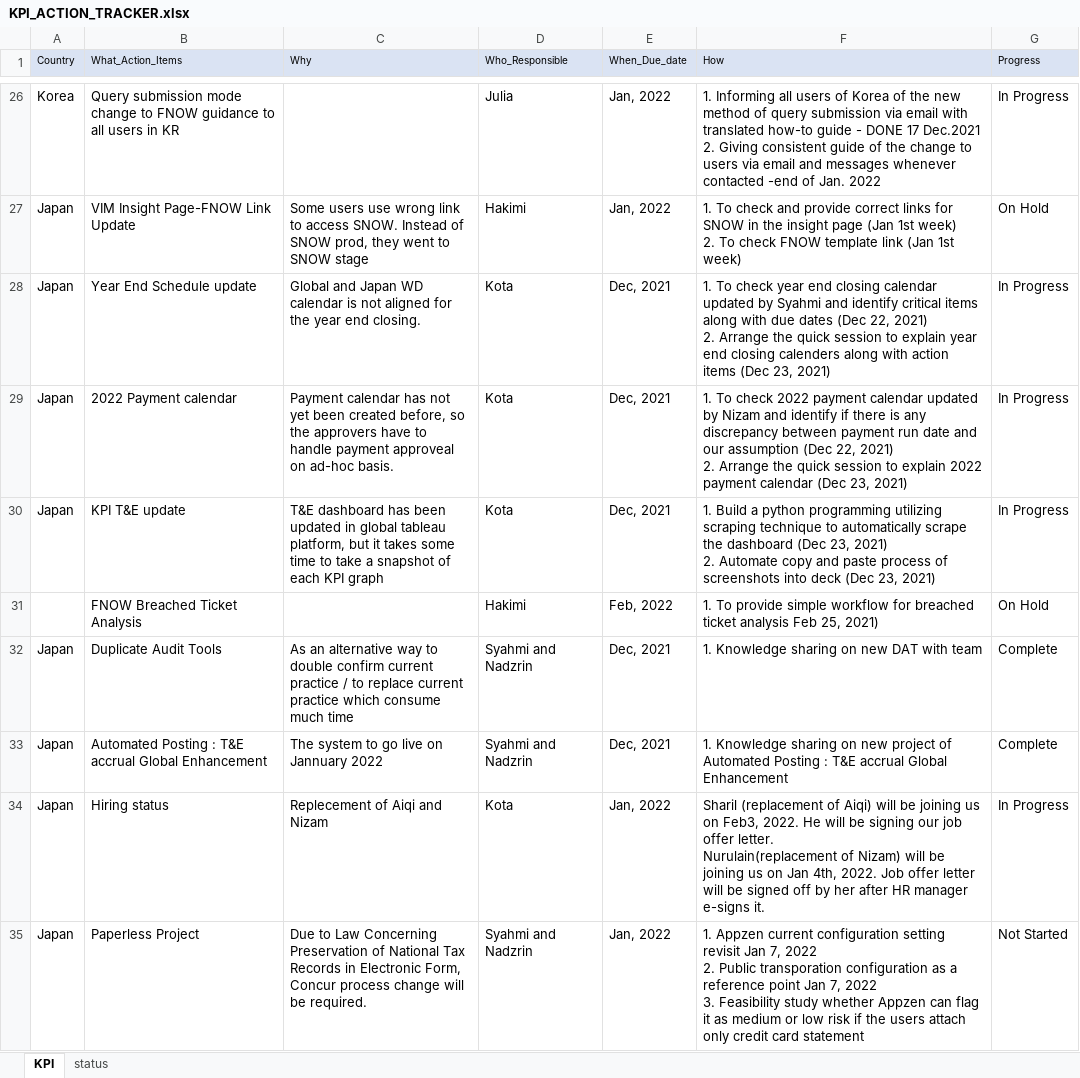
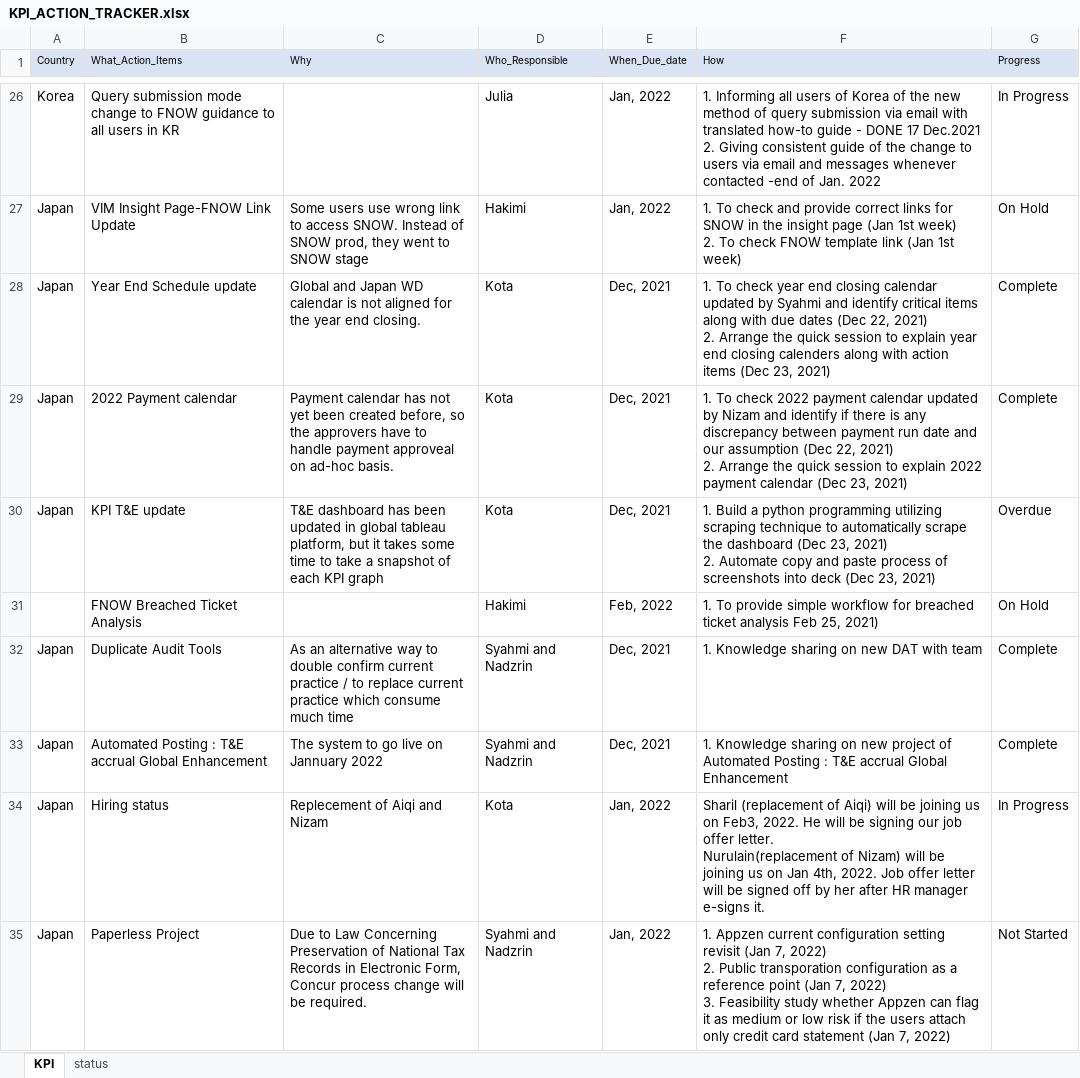
Before and after one commit to maedako1/kpi_dashboard, an Excel workbook: KPI_ACTION_TRACKER.xlsx, sheet KPI, drawn as a sheet; only a part is shown, gaps mark what is left out; values as stored, in another font and other column widths than the file's, no borders; ↵ is a line break in a cell; the diff names each change by its address in the sheet, - before the commit and + after, or states it on an @@ line.

Commit message:
Commit Dec 27th v2

```diff
--- a/KPI_ACTION_TRACKER.xlsx (sheet KPI)
+++ b/KPI_ACTION_TRACKER.xlsx (sheet KPI)
-G28:G29 (Progress): In Progress
+G28:G29 (Progress): Complete
-G30 (Progress): In Progress
+G30 (Progress): Overdue
-F35 (How): …setting revisit Jan 7, 2022 ↵ 2. Public transporation configuration as a reference point Jan 7, 2022 ↵ 3. Feasibility study whether Appzen can flag it as medium or low risk if the users attach only credit card statement
+F35 (How): …setting revisit (Jan 7, 2022) ↵ 2. Public transporation configuration as a reference point (Jan 7, 2022) ↵ 3. Feasibility study whether Appzen can flag it as medium or low risk if the users attach only credit card statement (Jan 7, 2022)
```
